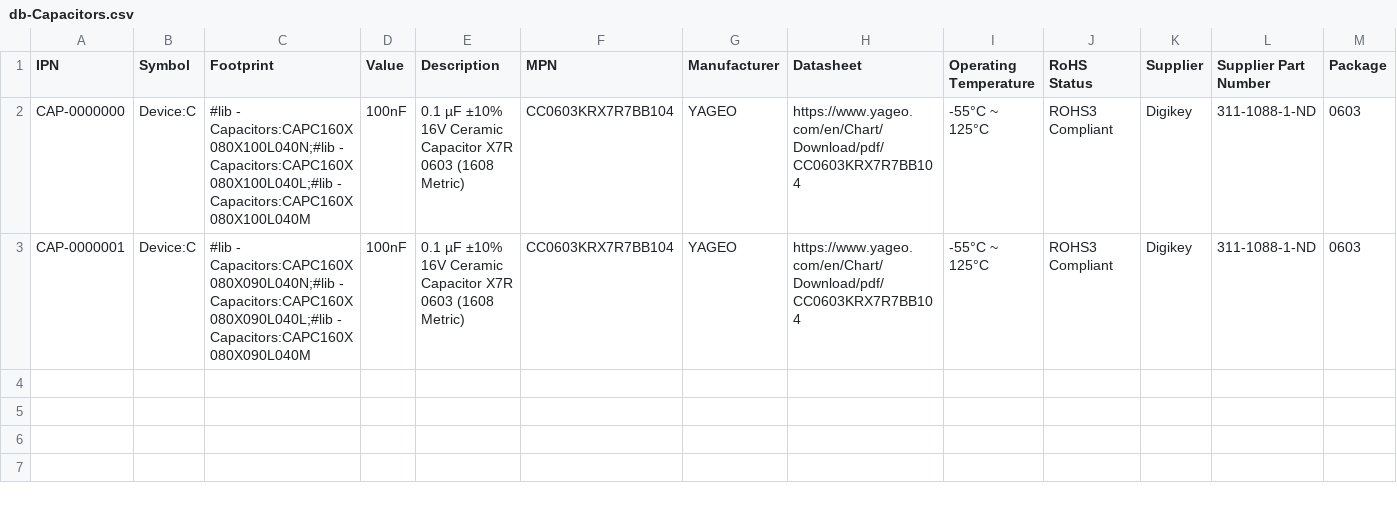
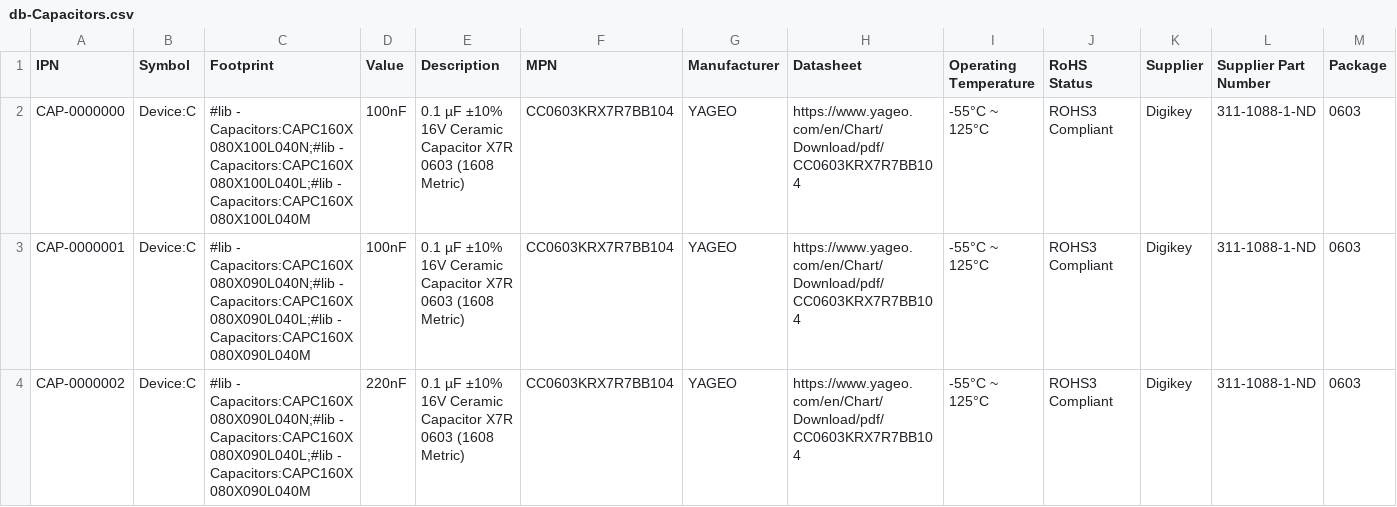
Before and after one commit to nguyen-v/kicad_library_test, a CSV file: Database/db-Capacitors.csv, drawn as a sheet; the diff names each change by its address in the sheet, - before the commit and + after, or states it on an @@ line.

Commit message:
ci: rebuild database (1 request(s)) [skip ci]
Requests processed:
 - 20260213T222621Z_vincent_073522.json | add | Capacitors

```diff
--- a/Database/db-Capacitors.csv
+++ b/Database/db-Capacitors.csv
+row 4: CAP-0000002 | Device:C | #lib - Capacitors:CAPC160X080X090L040N;#lib - Capacitors:CAPC160X080X090L040L;#lib - Capacitors:CAPC160X080X090L040M | 220nF | 0.1 µF ±10% 16V Ceramic Capacitor X7R 0603 (1608 Metric) | CC0603KRX7R7BB104 | YAGEO | https://www.yageo.com/en/Chart/Download/pdf/CC0603KRX7R7BB104 | -55°C ~ 125°C | ROHS3 Compliant | Digikey | 311-1088-1-ND | 0603
```
Also changed, not shown: 2 other files.
